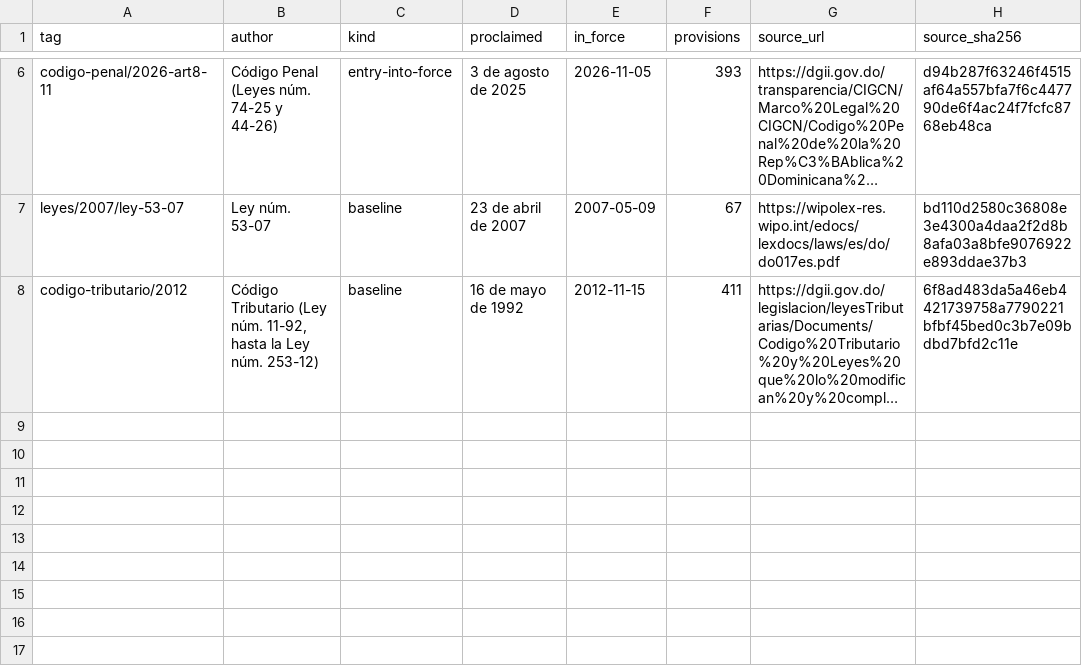
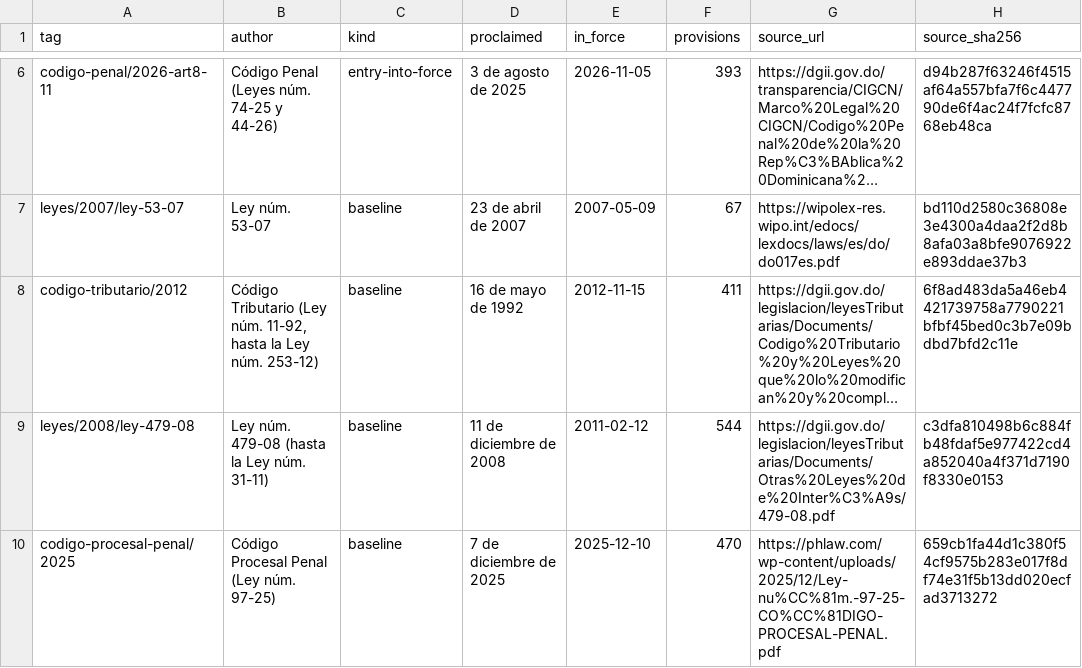
Before and after one commit to lexifina/dominican-republic-law, a CSV file: acts.csv, drawn as a sheet; only a part is shown, gaps mark what is left out; long unchanged cells end in …; the diff names each change by its address in the sheet, - before the commit and + after, or states it on an @@ line.

Commit message:
Documentation for the finished rebuild: the Código Procesal Penal (Ley 97-25) and Ley 479-08 added; README (es, en), SOURCES (sources tried and why not used), LICENSE, acts.csv, corpus.json, REPRODUCE.md

```diff
--- a/acts.csv
+++ b/acts.csv
+row 9: leyes/2008/ley-479-08 | Ley núm. 479-08 (hasta la Ley núm. 31-11) | baseline | 11 de diciembre de 2008 | 2011-02-12 | 544 | https://dgii.gov.do/legislacion/leyesTributarias/Documents/Otras%20Leyes%20de%20Inter%C3%A9s/479-08.pdf | c3dfa810498b6c884fb48fdaf5e977422cd4a852040a4f371d7190f8330e0153
+row 10: codigo-procesal-penal/2025 | Código Procesal Penal (Ley núm. 97-25) | baseline | 7 de diciembre de 2025 | 2025-12-10 | 470 | https://phlaw.com/wp-content/uploads/2025/12/Ley-nu%CC%81m.-97-25-CO%CC%81DIGO-PROCESAL-PENAL.pdf | 659cb1fa44d1c380f54cf9575b283e017f8df74e31f5b13dd020ecfad3713272
```
Also changed, not shown: 6 other files.
